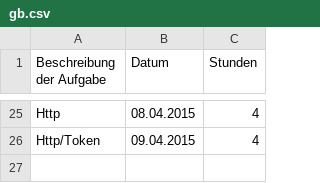
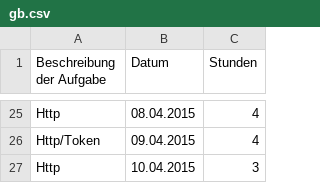
Before and after one commit to Alergeek/Dokumentation, a CSV file: Allergeeks/Zeiterfassung/gb.csv, drawn as a sheet; only a part is shown, gaps mark what is left out.

Commit message:
timetracking gb

```diff
--- a/Allergeeks/Zeiterfassung/gb.csv
+++ b/Allergeeks/Zeiterfassung/gb.csv
@@ -26 +26,2 @@ Http, 08.04.2015, 4
 Http/Token, 09.04.2015, 4
+Http, 10.04.2015, 3
```
